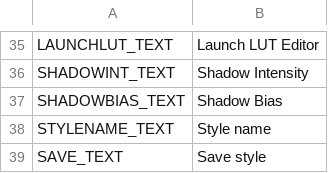
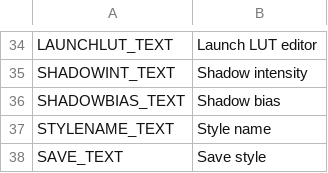
Before and after one commit to NyokoDev/Lumina, a CSV file: Ultimate Eyecandy/Translations/en-EN.csv, drawn as a sheet; only a part is shown, gaps mark what is left out; addresses are those after the commit; the diff covers the shown part only; the diff names each change by its address in the sheet, - before the commit and + after, or states it on an @@ line.

```diff
--- a/Ultimate Eyecandy/Translations/en-EN.csv
+++ b/Ultimate Eyecandy/Translations/en-EN.csv
-B34: Launch LUT Editor
+B34: Launch LUT editor
-B35: Shadow Intensity
+B35: Shadow intensity
-B36: Shadow Bias
+B36: Shadow bias
```
Also changed, not shown: 1 removed row and 17 edited cells elsewhere in this file, 10 other files.
